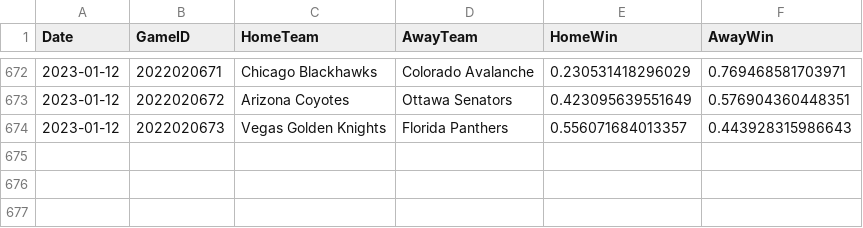
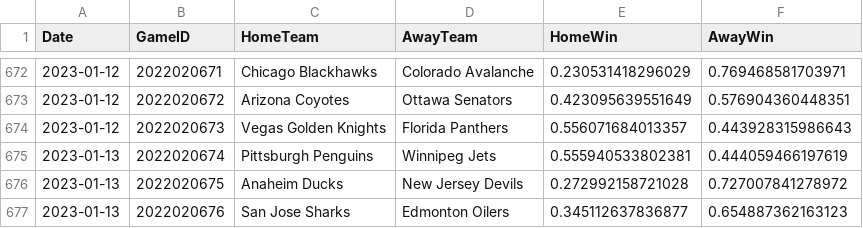
Before and after one commit to pbulsink/HockeyModel, a CSV file: data-raw/20222023odds.csv, drawn as a sheet; only a part is shown, gaps mark what is left out; the diff names each change by its address in the sheet, - before the commit and + after, or states it on an @@ line.

```diff
--- a/data-raw/20222023odds.csv
+++ b/data-raw/20222023odds.csv
+row 675: 2023-01-13 | 2022020674 | Pittsburgh Penguins | Winnipeg Jets | 0.555940533802381 | 0.444059466197619
+row 676: 2023-01-13 | 2022020675 | Anaheim Ducks | New Jersey Devils | 0.272992158721028 | 0.727007841278972
+row 677: 2023-01-13 | 2022020676 | San Jose Sharks | Edmonton Oilers | 0.345112637836877 | 0.654887362163123
```
Also changed, not shown: 2 other files.
